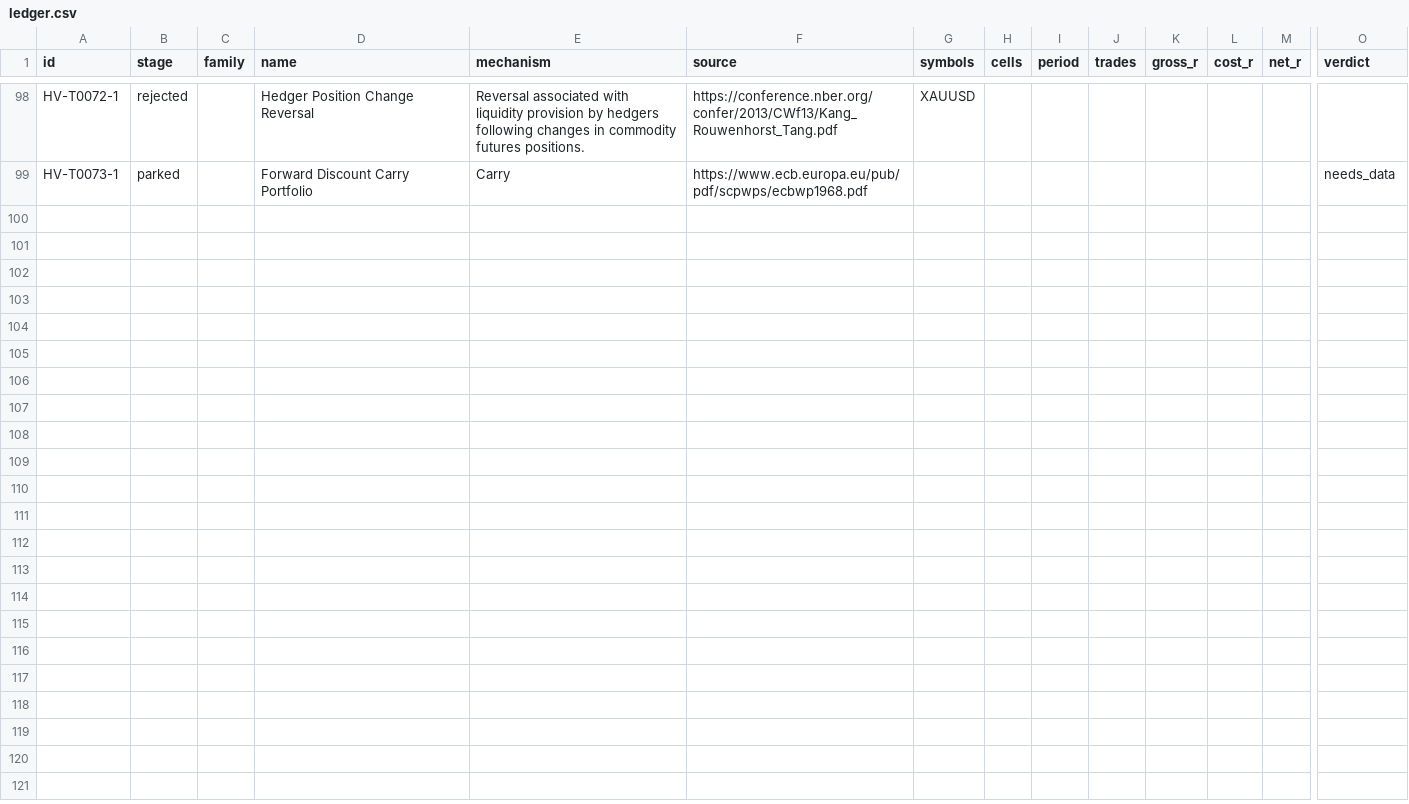
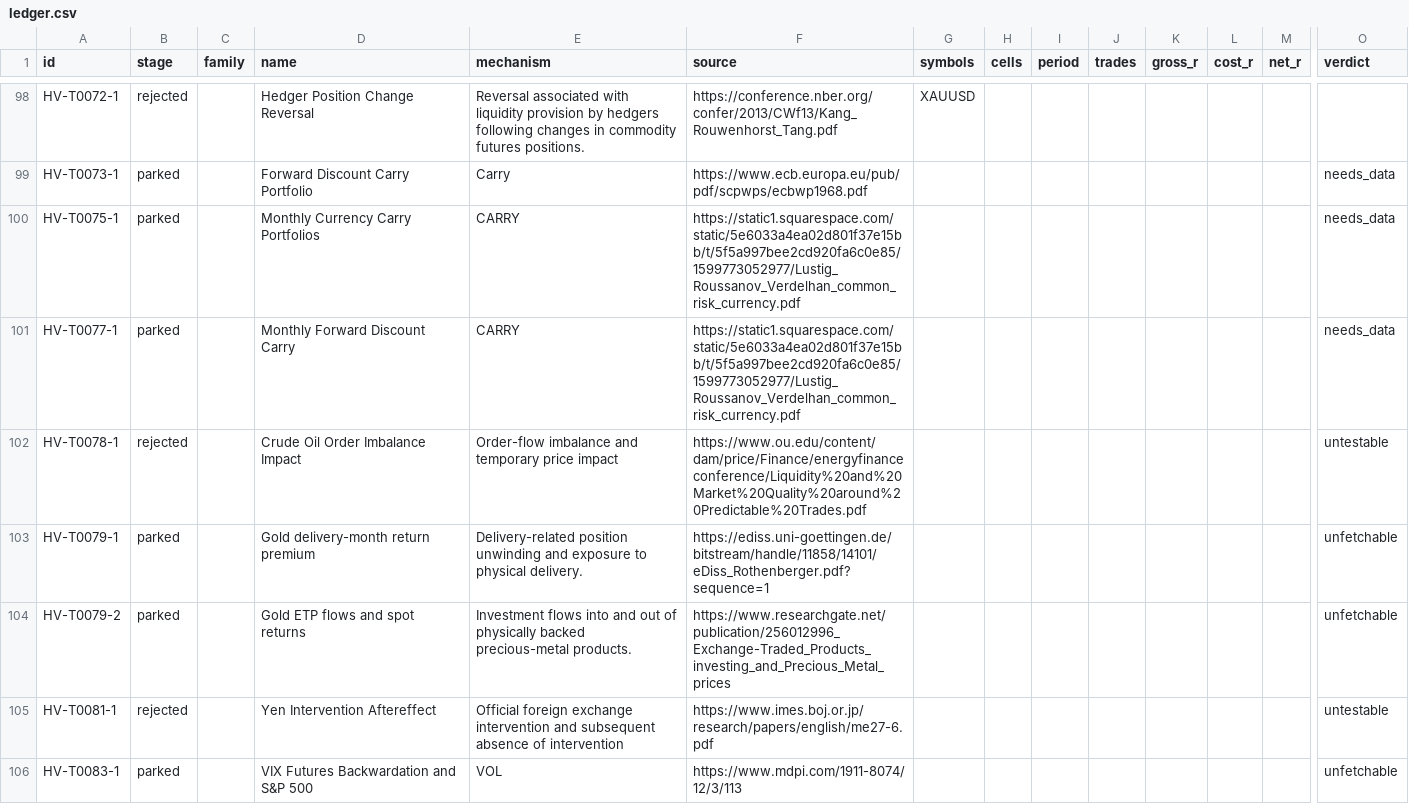
Before and after one commit to hslu-jwn/claude-backtester_V2, a CSV file: research/ledger.csv, drawn as a sheet; only a part is shown, gaps mark what is left out; rows hold the shown columns only; the diff covers the shown part only; the diff names each change by its address in the sheet, - before the commit and + after, or states it on an @@ line.

```diff
--- a/research/ledger.csv
+++ b/research/ledger.csv
+row 100: HV-T0075-1 | parked |  | Monthly Currency Carry Portfolios | CARRY | https://static1.squarespace.com/static/5e6033a4ea02d801f37e15bb/t/5f5a997bee2cd920fa6c0e85/1599773052977/Lustig_Roussanov_Verdelhan_common_risk_currency.pdf |  |  |  |  |  |  |  | needs_data
+row 101: HV-T0077-1 | parked |  | Monthly Forward Discount Carry | CARRY | https://static1.squarespace.com/static/5e6033a4ea02d801f37e15bb/t/5f5a997bee2cd920fa6c0e85/1599773052977/Lustig_Roussanov_Verdelhan_common_risk_currency.pdf |  |  |  |  |  |  |  | needs_data
+row 102: HV-T0078-1 | rejected |  | Crude Oil Order Imbalance Impact | Order-flow imbalance and temporary price impact | https://www.ou.edu/content/dam/price/Finance/energyfinanceconference/Liquidity%20and%20Market%20Quality%20around%20Predictable%20Trades.pdf |  |  |  |  |  |  |  | untestable
+row 103: HV-T0079-1 | parked |  | Gold delivery-month return premium | Delivery-related position unwinding and exposure to physical delivery. | https://ediss.uni-goettingen.de/bitstream/handle/11858/14101/eDiss_Rothenberger.pdf?sequence=1 |  |  |  |  |  |  |  | unfetchable
+row 104: HV-T0079-2 | parked |  | Gold ETP flows and spot returns | Investment flows into and out of physically backed precious-metal products. | https://www.researchgate.net/publication/256012996_Exchange-Traded_Products_investing_and_Precious_Metal_prices |  |  |  |  |  |  |  | unfetchable
+row 105: HV-T0081-1 | rejected |  | Yen Intervention Aftereffect | Official foreign exchange intervention and subsequent absence of intervention | https://www.imes.boj.or.jp/research/papers/english/me27-6.pdf |  |  |  |  |  |  |  | untestable
+row 106: HV-T0083-1 | parked |  | VIX Futures Backwardation and S&P 500 | VOL | https://www.mdpi.com/1911-8074/12/3/113 |  |  |  |  |  |  |  | unfetchable
```
Also changed, not shown: 6 added rows elsewhere in this file, research/harvest/tasks.csv, 13 other files.
